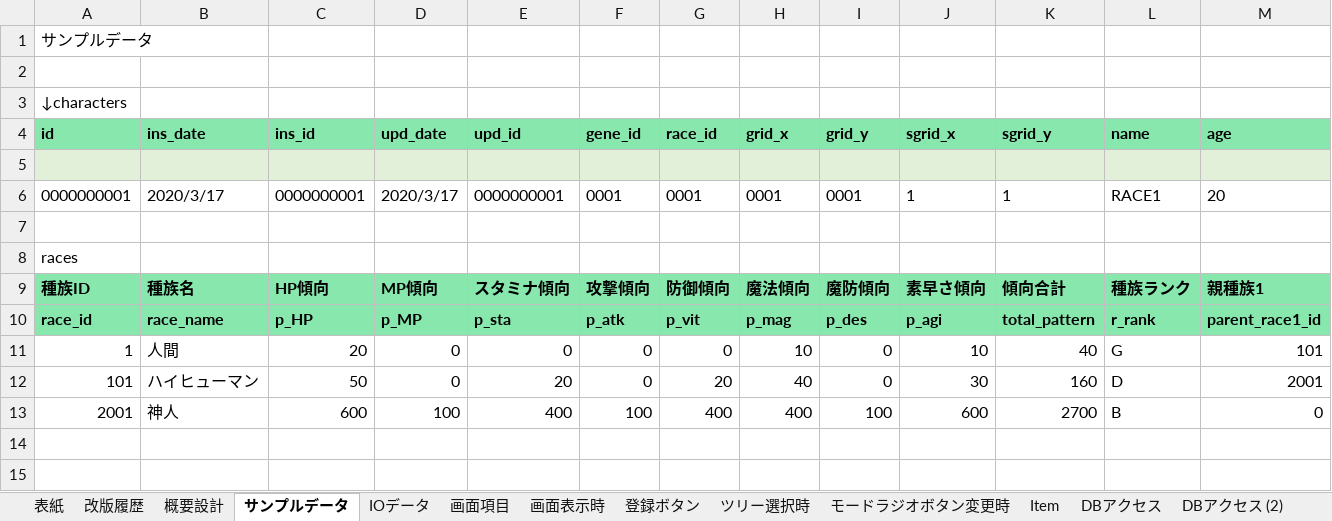
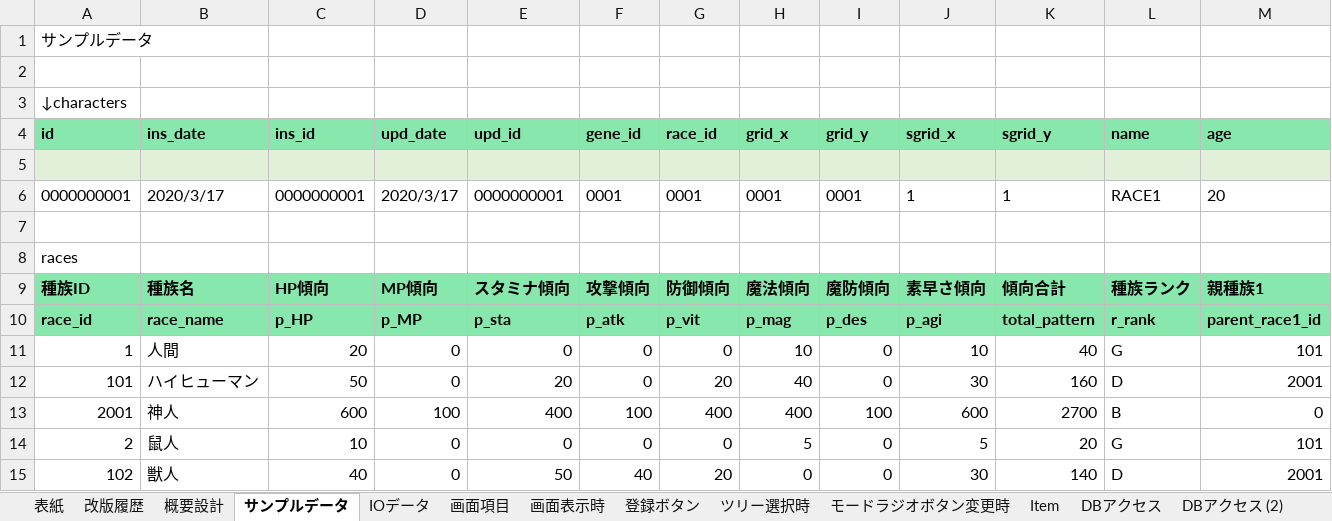
Before and after one commit to pythonGame-RPG/pythonGames, an Excel workbook: Doc/00管理文書/40_詳細設計/画面系/PGUSERD040_種族作成.xlsx, sheet サンプルデータ, drawn as a sheet; only a part is shown; values as stored, in another font and other column widths than the file's, no borders; rows hold the shown columns only; the diff names each change by its address in the sheet, - before the commit and + after, or states it on an @@ line.

Commit message:
6月24日　種族作成６０％

```diff
--- a/Doc/00管理文書/40_詳細設計/画面系/PGUSERD040_種族作成.xlsx (sheet サンプルデータ)
+++ b/Doc/00管理文書/40_詳細設計/画面系/PGUSERD040_種族作成.xlsx (sheet サンプルデータ)
+row 14: 2 | 鼠人 | 10 | 0 | 0 | 0 | 0 | 5 | 0 | 5 | 20 | G | 101
+row 15: 102 | 獣人 | 40 | 0 | 50 | 40 | 20 | 0 | 0 | 30 | 140 | D | 2001
```
Also changed, not shown: charts or pictures, 4 other files.
